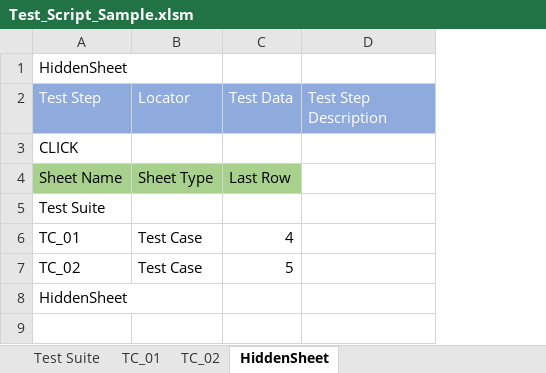
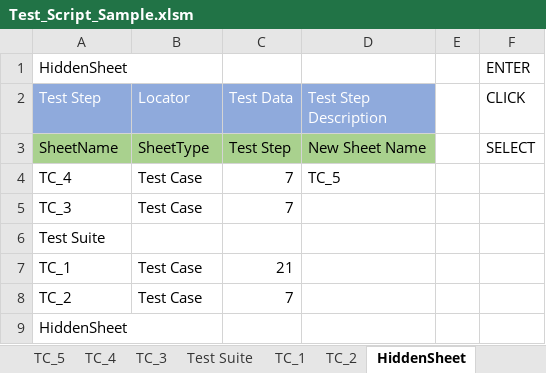
Before and after one commit to sachinkhg/mother-of-automation, an Excel workbook: moa/template/Test_Script_Sample.xlsm, sheet HiddenSheet, drawn as a sheet; values as stored, in another font and other column widths than the file's, no borders; removed rows and columns are numbered as before the commit, all else as after; the diff names each change by its address in the sheet, - before the commit and + after, or states it on an @@ line.

```diff
--- a/moa/template/Test_Script_Sample.xlsm (sheet HiddenSheet)
+++ b/moa/template/Test_Script_Sample.xlsm (sheet HiddenSheet)
-sheet tab: TC_01
+sheet tab: TC_1
-sheet tab: TC_02
+sheet tab: TC_2
+sheet tab: TC_5
+sheet tab: TC_4
+sheet tab: TC_3
+column E, empty
+column F (CLICK), row 1: ENTER
-row 3: CLICK
-row 4: Sheet Name | Sheet Type | Last Row
+row 3: SheetName | SheetType | Test Step | New Sheet Name |  | SELECT
+row 4: TC_4 | Test Case | 7 | TC_5
+row 5: TC_3 | Test Case | 7
-A7 (Test Step): TC_01
+A7 (Test Step): TC_1
-C7 (Test Data): 4
+C7 (Test Data): 21
-A8 (Test Step): TC_02
+A8 (Test Step): TC_2
-C8 (Test Data): 5
+C8 (Test Data): 7
```
Also changed, not shown: sheet TC_1, sheet TC_2, charts or pictures.
